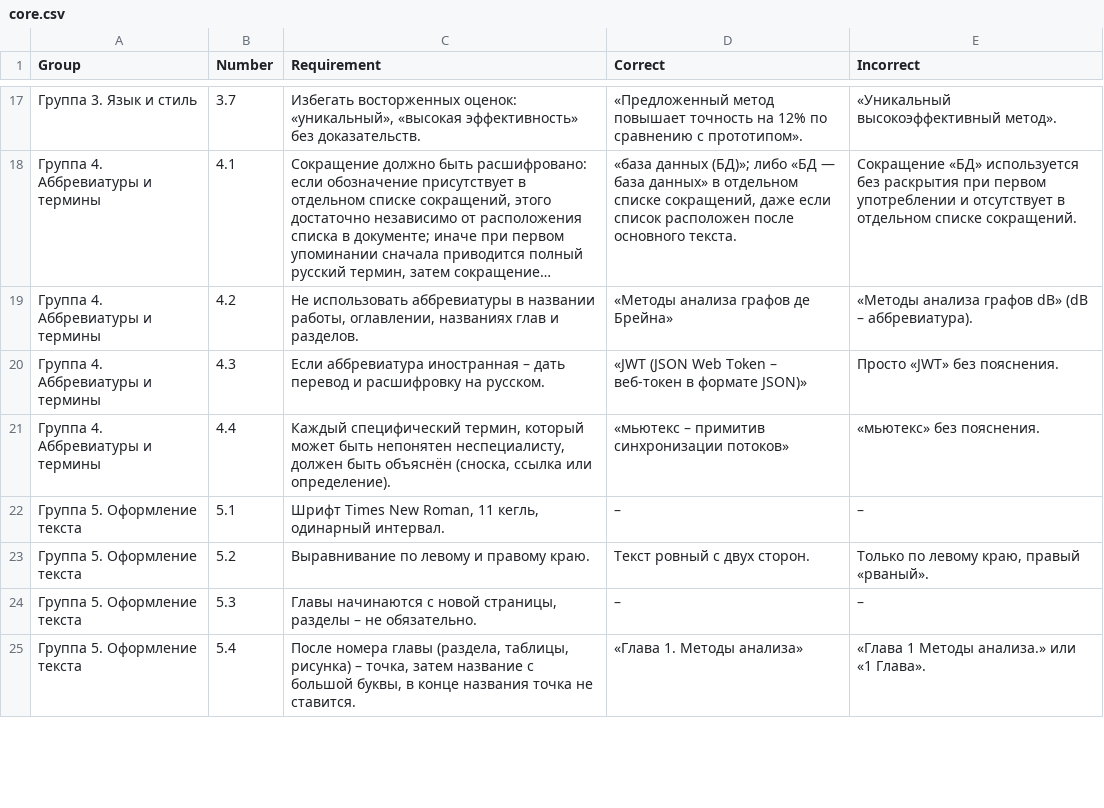
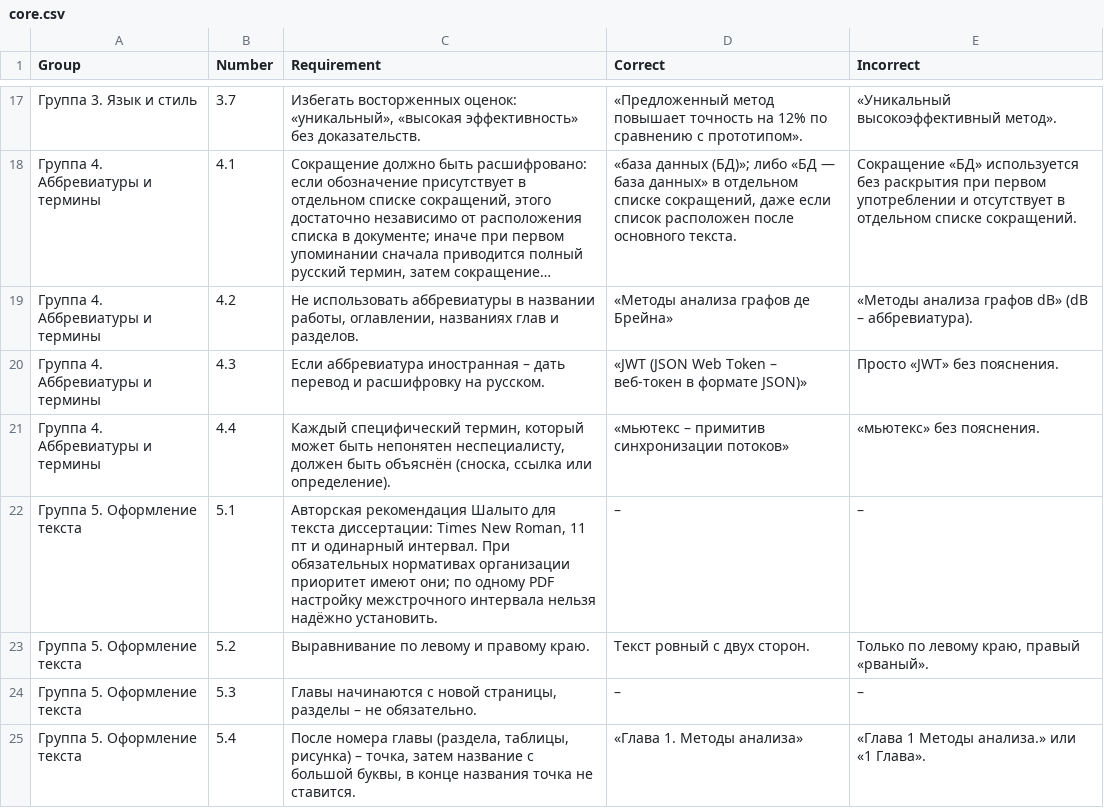
Before and after one commit to ITMO-NSS-team/OSA.Edu, a CSV file: rules-data/core.csv, drawn as a sheet; only a part is shown, gaps mark what is left out; long unchanged cells end in …; the diff covers the shown part only.

```diff
--- a/rules-data/core.csv
+++ b/rules-data/core.csv
@@ -22 +22 @@ Group,Number,Requirement,Correct,Incorrect
-"Группа 5. Оформление текста",5.1,"Шрифт Times New Roman, 11 кегль, одинарный интервал.","–","–"
+Группа 5. Оформление текста,5.1,"Авторская рекомендация Шалыто для текста диссертации: Times New Roman, 11 пт и одинарный интервал. При обязательных нормативах организации приоритет имеют они; по одному PDF настройку межстрочного интервала нельзя надёжно установить.",–,–
```
Also changed, not shown: 15 edited cells elsewhere in this file, rules-data/soft.csv, 41 other files.
